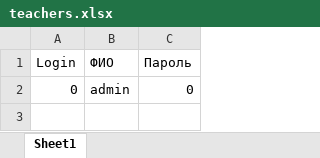
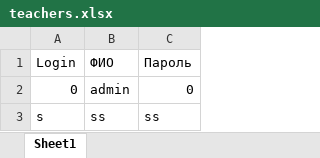
Before and after one commit to dsomni/ACCEPT, an Excel workbook: public/scripts/teachers.xlsx, sheet Sheet1, drawn as a sheet; values as stored, in another font and other column widths than the file's, no borders; the diff names each change by its address in the sheet, - before the commit and + after, or states it on an @@ line.

```diff
--- a/public/scripts/teachers.xlsx (sheet Sheet1)
+++ b/public/scripts/teachers.xlsx (sheet Sheet1)
+row 3: s | ss | ss
```
Also changed, not shown: public/scripts/users.xlsx, 23 other files.
